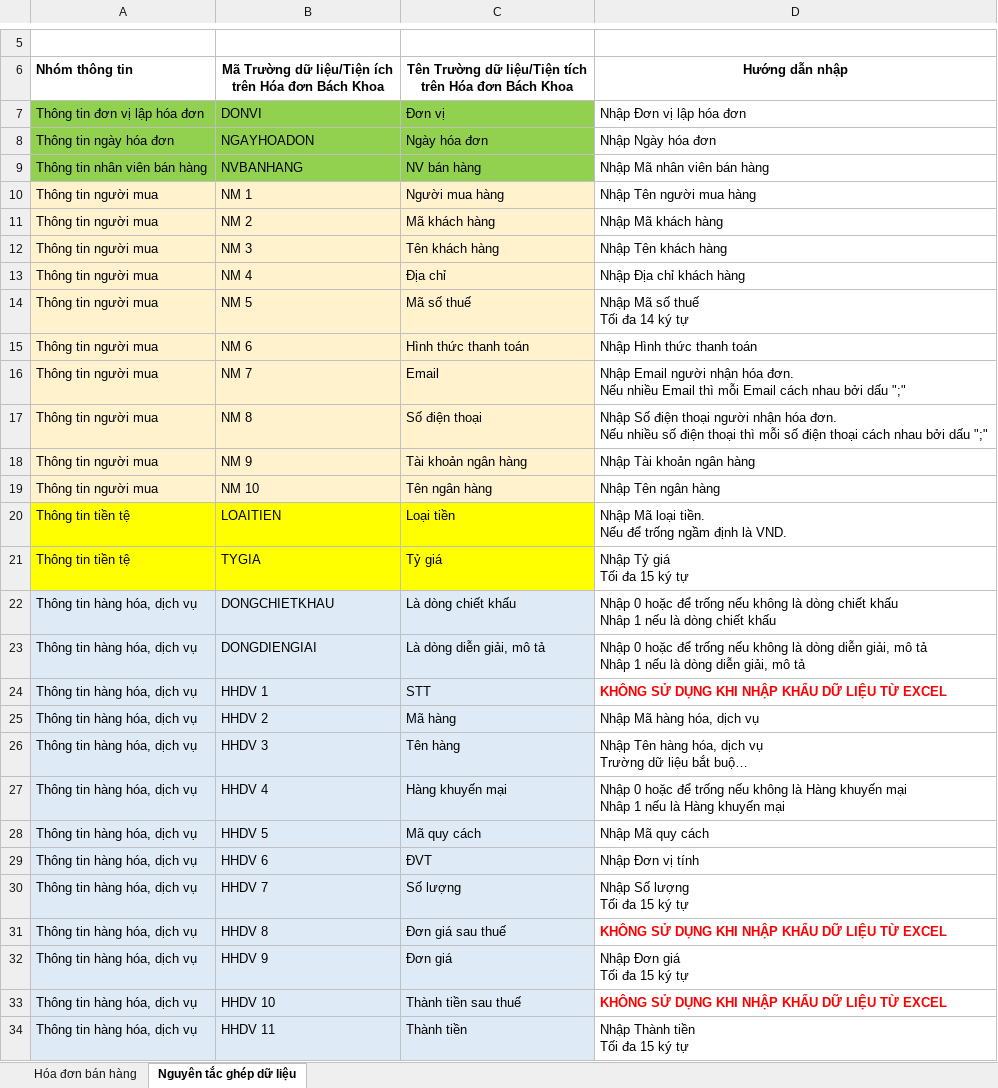
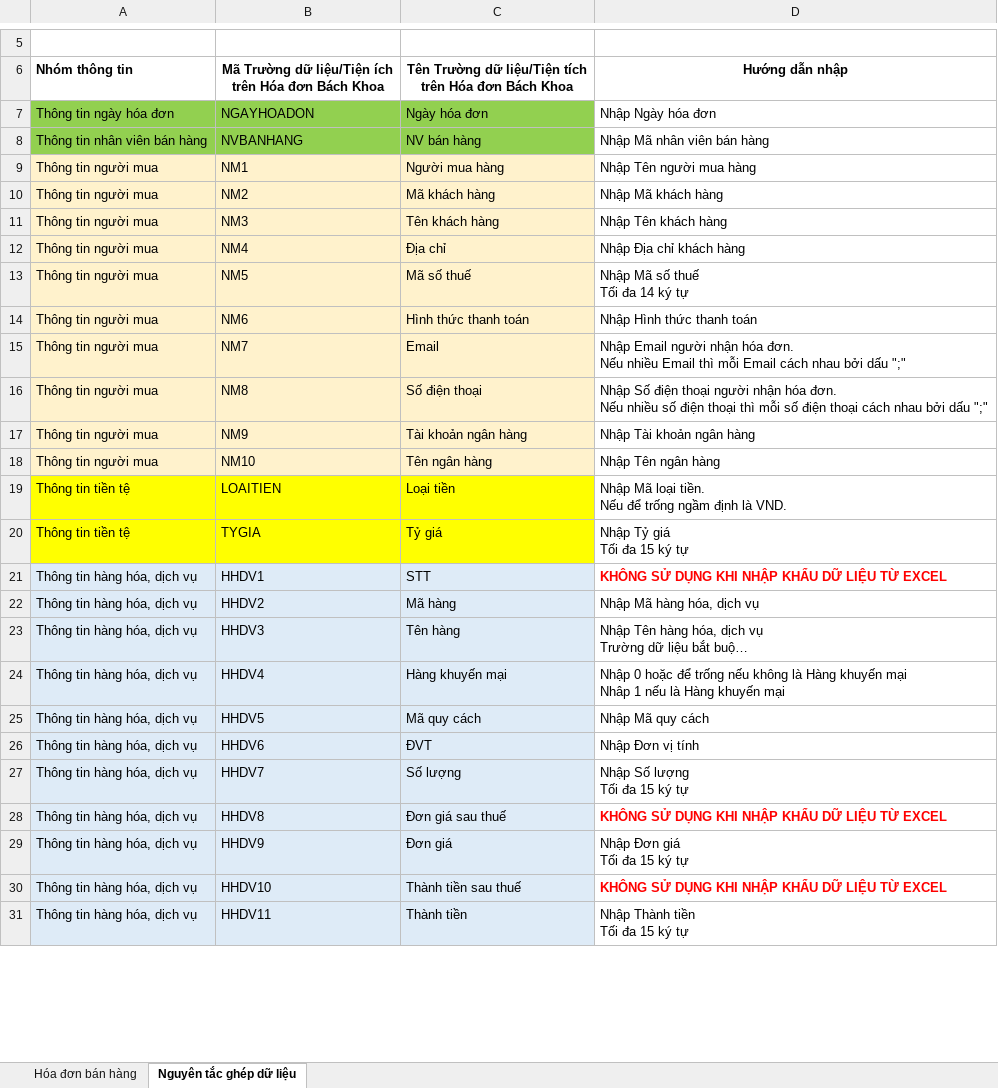
Before and after one commit to huyvq8899/pmbk_bill_dn_be, an Excel workbook: API/wwwroot/docs/Template/ImportHoaDon/Hoa_Don_Ban_Hang_Import.xlsx, sheet Nguyên tắc ghép dữ liệu, drawn as a sheet; only a part is shown, gaps mark what is left out; long unchanged cells end in …; values as stored, in another font and other column widths than the file's, no borders; removed rows and columns are numbered as before the commit, all else as after; ↵ is a line break in a cell; the diff covers the shown part only; the diff names each change by its address in the sheet, - before the commit and + after, or states it on an @@ line.

```diff
--- a/API/wwwroot/docs/Template/ImportHoaDon/Hoa_Don_Ban_Hang_Import.xlsx (sheet Nguyên tắc ghép dữ liệu)
+++ b/API/wwwroot/docs/Template/ImportHoaDon/Hoa_Don_Ban_Hang_Import.xlsx (sheet Nguyên tắc ghép dữ liệu)
-row 7: Thông tin đơn vị lập hóa đơn | DONVI | Đơn vị | Nhập Đơn vị lập hóa đơn
-B9: NM 1
+B9: NM1
-B10: NM 2
+B10: NM2
-B11: NM 3
+B11: NM3
-B12: NM 4
+B12: NM4
-B13: NM 5
+B13: NM5
-B14: NM 6
+B14: NM6
-B15: NM 7
+B15: NM7
-B16: NM 8
+B16: NM8
-B17: NM 9
+B17: NM9
-B18: NM 10
+B18: NM10
-row 22: Thông tin hàng hóa, dịch vụ | DONGCHIETKHAU | Là dòng chiết khấu | Nhập 0 hoặc để trống nếu không là dòng chiết khấu ↵ Nhâp 1 nếu là dòng chiết khấu
-row 23: Thông tin hàng hóa, dịch vụ | DONGDIENGIAI | Là dòng diễn giải, mô tả | Nhập 0 hoặc để trống nếu không là dòng diễn giải, mô tả ↵ Nhâp 1 nếu là dòng diễn giải, mô tả
-B21: HHDV 1
+B21: HHDV1
-B22: HHDV 2
+B22: HHDV2
-B23: HHDV 3
+B23: HHDV3
-B24: HHDV 4
+B24: HHDV4
-B25: HHDV 5
+B25: HHDV5
-B26: HHDV 6
+B26: HHDV6
-B27: HHDV 7
+B27: HHDV7
-B28: HHDV 8
+B28: HHDV8
-B29: HHDV 9
+B29: HHDV9
-B30: HHDV 10
+B30: HHDV10
-B31: HHDV 11
+B31: HHDV11
```
Also changed, not shown: 25 edited cells elsewhere in this sheet, sheet Hóa đơn bán hàng, API/wwwroot/docs/Template/ImportHoaDon/Hoa_Don_Gia_Tri_Gia_Tang_Import.xlsx, 1 other file.
